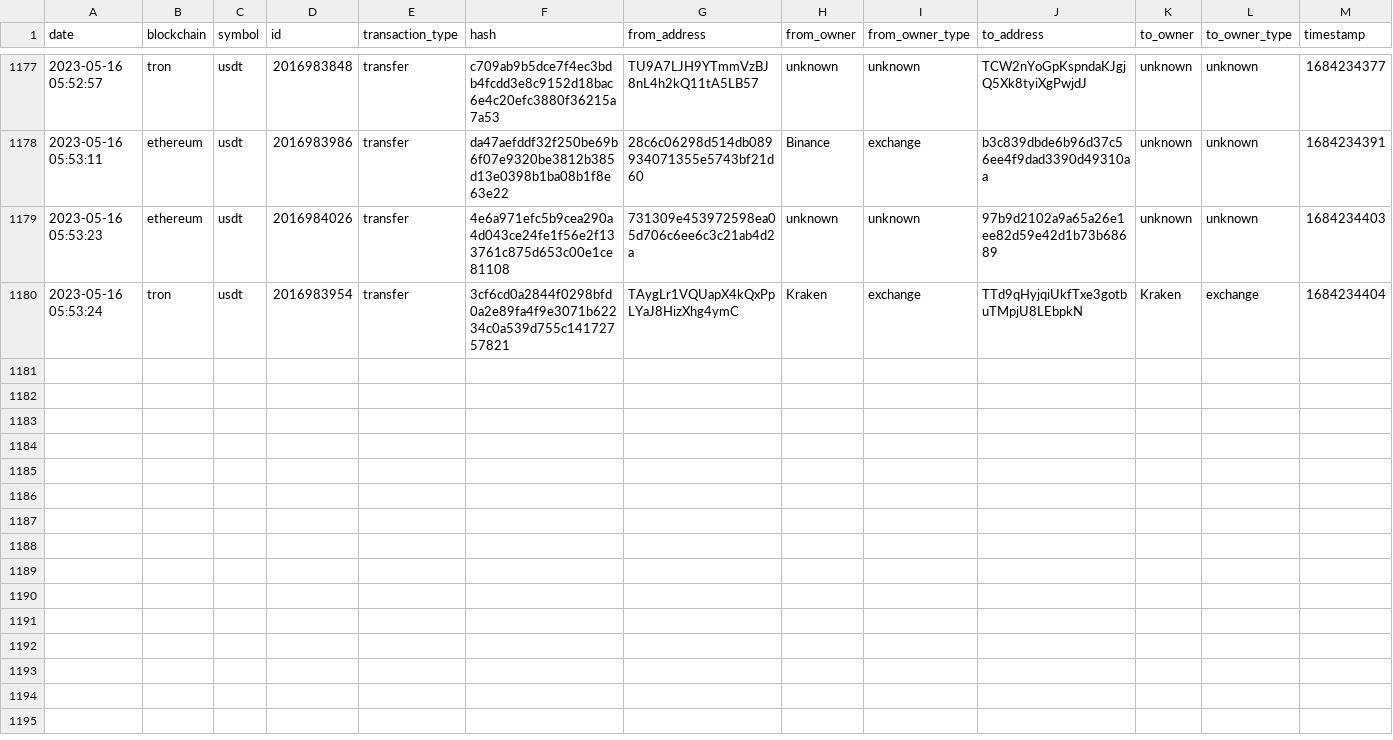
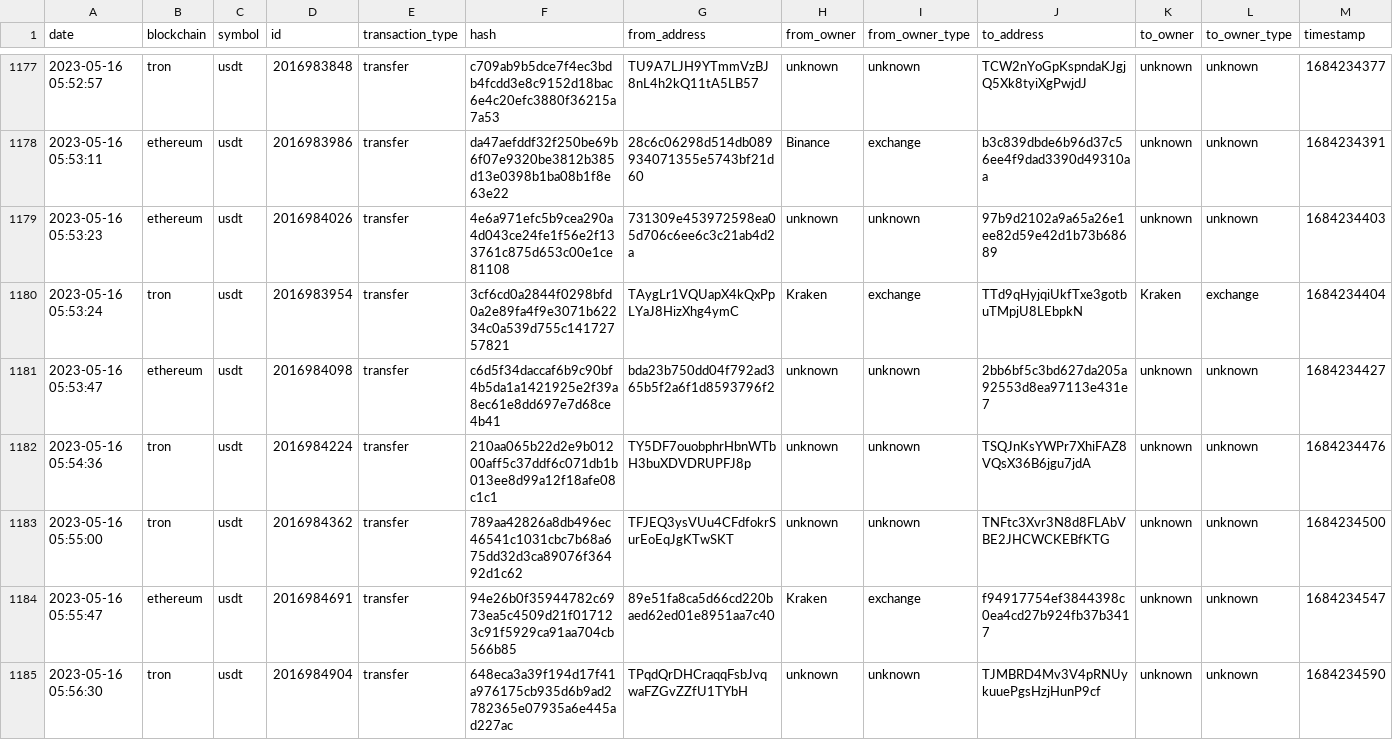
Before and after one commit to saqibkh/crypto_trading, a CSV file: logs/MasterList.csv, drawn as a sheet; only a part is shown, gaps mark what is left out; rows hold the shown columns only; the diff names each change by its address in the sheet, - before the commit and + after, or states it on an @@ line.

Commit message:
Update of logs processed

```diff
--- a/logs/MasterList.csv
+++ b/logs/MasterList.csv
+row 1181: 2023-05-16 05:53:47 | ethereum | usdt | 2016984098 | transfer | c6d5f34daccaf6b9c90bf4b5da1a1421925e2f39a8ec61e8dd697e7d68ce4b41 | bda23b750dd04f792ad365b5f2a6f1d8593796f2 | unknown | unknown | 2bb6bf5c3bd627da205a92553d8ea97113e431e7 | unknown | unknown | 1684234427
+row 1182: 2023-05-16 05:54:36 | tron | usdt | 2016984224 | transfer | 210aa065b22d2e9b01200aff5c37ddf6c071db1b013ee8d99a12f18afe08c1c1 | TY5DF7ouobphrHbnWTbH3buXDVDRUPFJ8p | unknown | unknown | TSQJnKsYWPr7XhiFAZ8VQsX36B6jgu7jdA | unknown | unknown | 1684234476
+row 1183: 2023-05-16 05:55:00 | tron | usdt | 2016984362 | transfer | 789aa42826a8db496ec46541c1031cbc7b68a675dd32d3ca89076f36492d1c62 | TFJEQ3ysVUu4CFdfokrSurEoEqJgKTwSKT | unknown | unknown | TNFtc3Xvr3N8d8FLAbVBE2JHCWCKEBfKTG | unknown | unknown | 1684234500
+row 1184: 2023-05-16 05:55:47 | ethereum | usdt | 2016984691 | transfer | 94e26b0f35944782c6973ea5c4509d21f017123c91f5929ca91aa704cb566b85 | 89e51fa8ca5d66cd220baed62ed01e8951aa7c40 | Kraken | exchange | f94917754ef3844398c0ea4cd27b924fb37b3417 | unknown | unknown | 1684234547
+row 1185: 2023-05-16 05:56:30 | tron | usdt | 2016984904 | transfer | 648eca3a39f194d17f41a976175cb935d6b9ad2782365e07935a6e445ad227ac | TPqdQrDHCraqqFsbJvqwaFZGvZZfU1TYbH | unknown | unknown | TJMBRD4Mv3V4pRNUykuuePgsHzjHunP9cf | unknown | unknown | 1684234590
```
